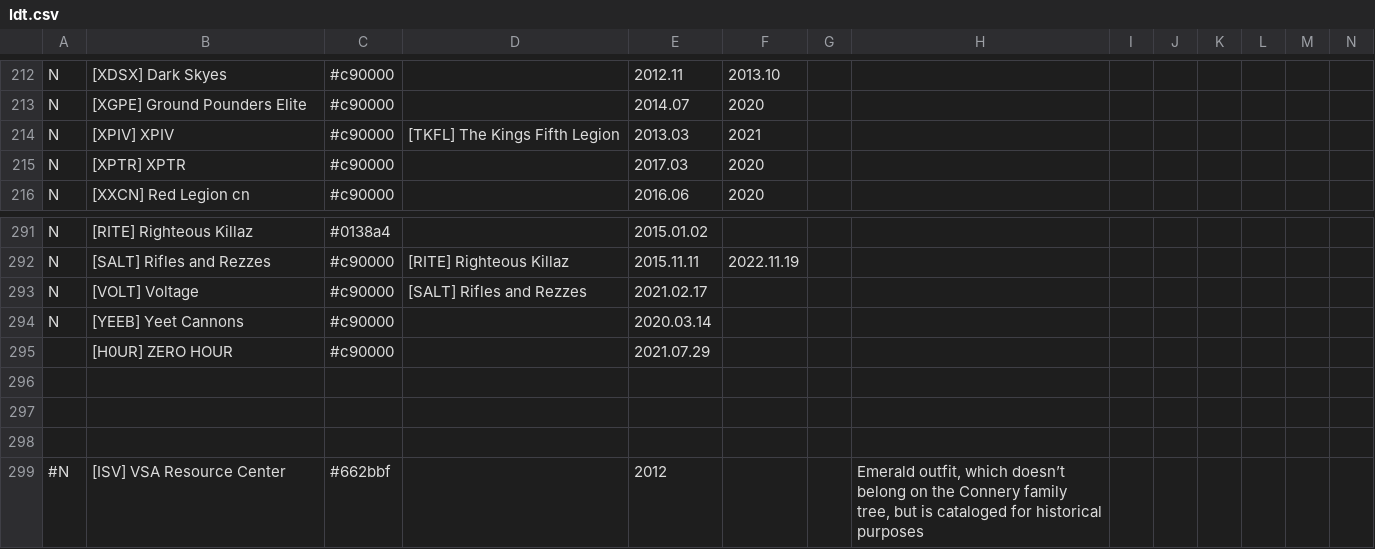
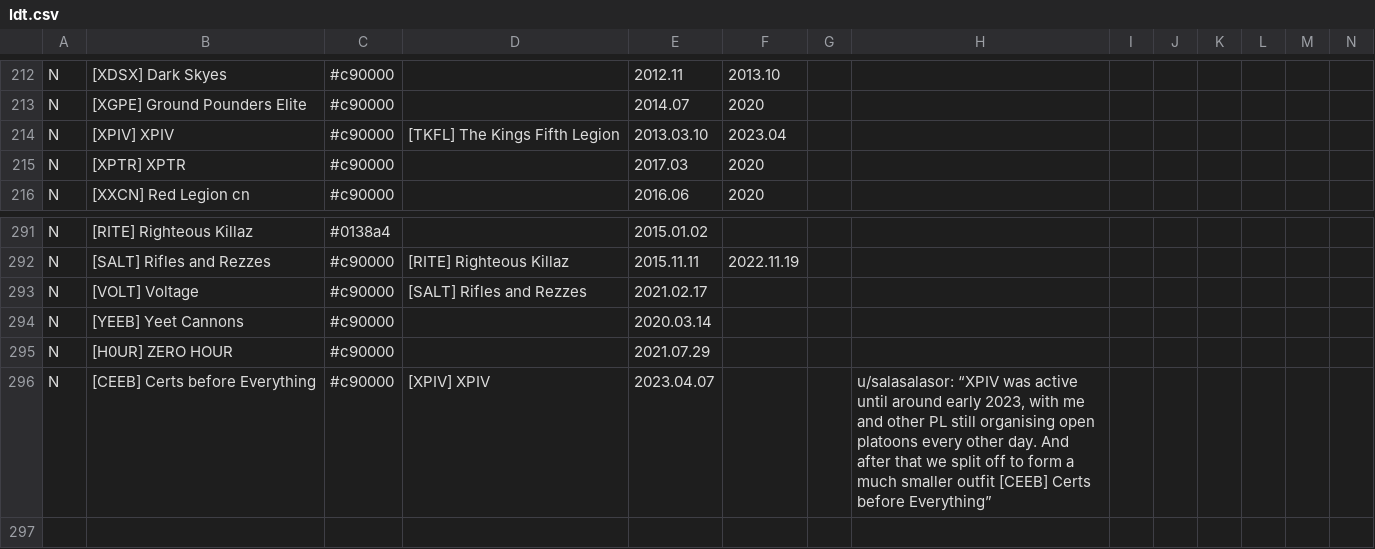
Before and after one commit to snappyapple632/ConneryFamilyHistory, a CSV file: ldt.csv, drawn as a sheet; only a part is shown, gaps mark what is left out; the shorter side is filled out with more unchanged rows; rows hold the shown columns only; the diff names each change by its address in the sheet, - before the commit and + after, or states it on an @@ line.

Commit message:
Major doc edits; add CEEB

```diff
--- a/ldt.csv
+++ b/ldt.csv
-E214: 2013.03
+E214: 2013.03.10
-F214: 2021
+F214: 2023.04
-A295: (empty)
+A295: N
-row 296: (empty)
+row 296: N | [CEEB] Certs before Everything | #c90000 | [XPIV] XPIV | 2023.04.07 |  |  | u/salasalasor: “XPIV was active until around early 2023, with me and other PL still organising open platoons every other day. And after that we split off to form a much smaller outfit [CEEB] Certs before Everything”
```
Also changed, not shown: 2 other files.
